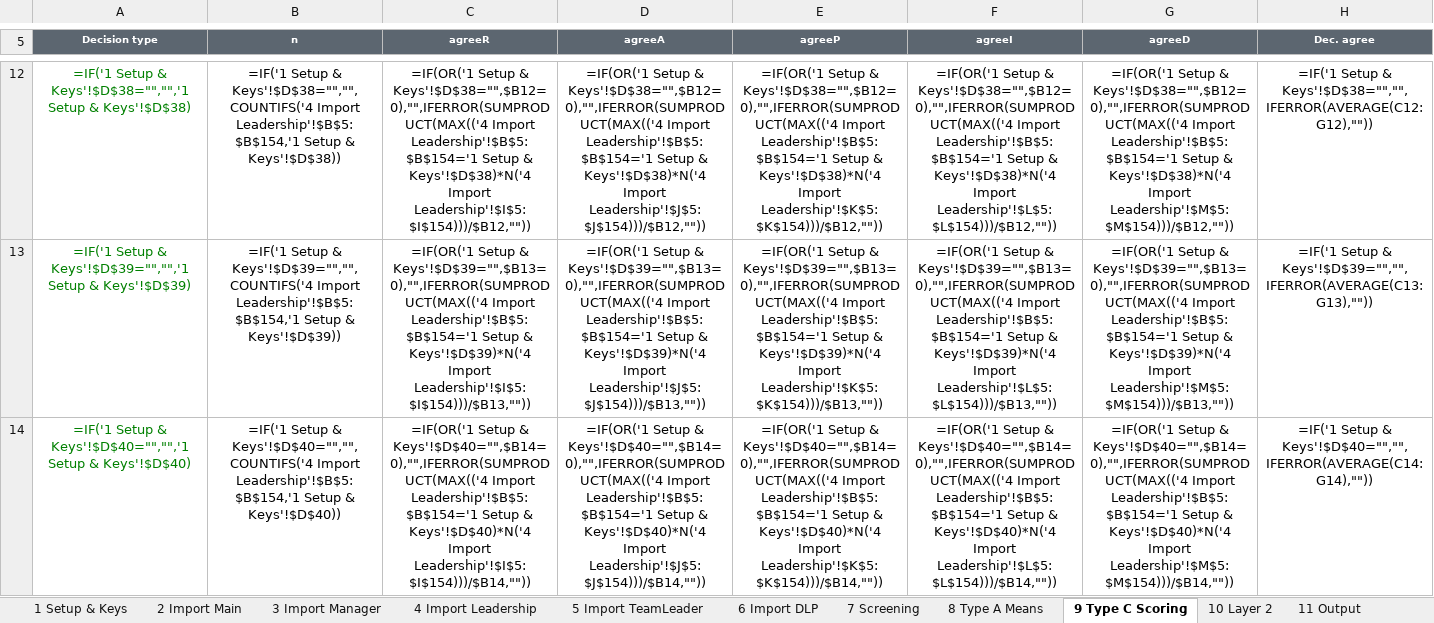
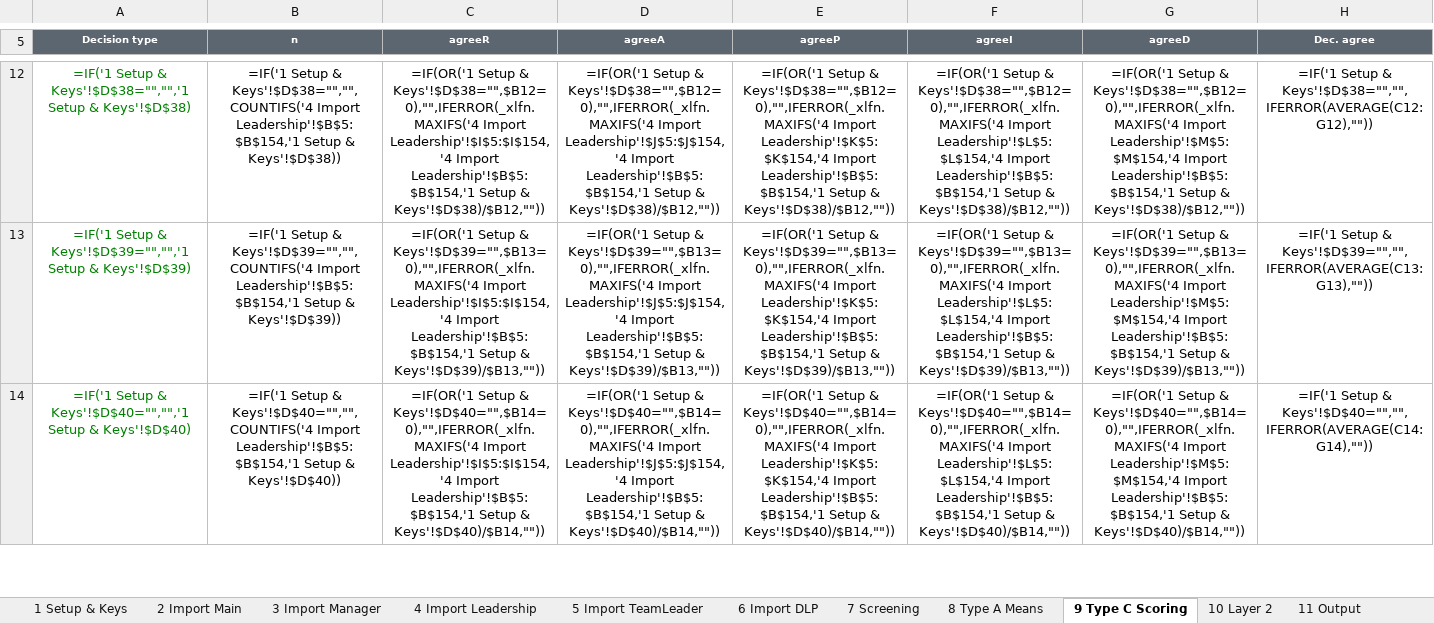
Before and after one commit to ascendbusinesssolutions/performancevp-portal, an Excel workbook: docs/benchmarks/Survey Processing and Scoring Workbook - Northwind Mutual (Worked Example).xlsx, sheet 9 Type C Scoring, drawn as a sheet; only a part is shown, gaps mark what is left out; values as stored, in another font and other column widths than the file's, no borders; formulas are shown in place of their values; the diff covers the shown part only; the diff names each change by its address in the sheet, - before the commit and + after, or states it on an @@ line.

```diff
--- a/docs/benchmarks/Survey Processing and Scoring Workbook - Northwind Mutual (Worked Example).xlsx (sheet 9 Type C Scoring)
+++ b/docs/benchmarks/Survey Processing and Scoring Workbook - Northwind Mutual (Worked Example).xlsx (sheet 9 Type C Scoring)
-C12 (agreeR): …Setup & Keys'!$D$38="",$B12=0),"",IFERROR(SUMPRODUCT(MAX(('4 Import Leadership'!$B$5:$B$154='1 Setup & Keys'!$D$38)*N('4 Import Leadership'!$I$5:$I$154)))/$B12,""))
+C12 (agreeR): …Setup & Keys'!$D$38="",$B12=0),"",IFERROR(_xlfn.MAXIFS('4 Import Leadership'!$I$5:$I$154,'4 Import Leadership'!$B$5:$B$154,'1 Setup & Keys'!$D$38)/$B12,""))
-D12 (agreeA): …Setup & Keys'!$D$38="",$B12=0),"",IFERROR(SUMPRODUCT(MAX(('4 Import Leadership'!$B$5:$B$154='1 Setup & Keys'!$D$38)*N('4 Import Leadership'!$J$5:$J$154)))/$B12,""))
+D12 (agreeA): …Setup & Keys'!$D$38="",$B12=0),"",IFERROR(_xlfn.MAXIFS('4 Import Leadership'!$J$5:$J$154,'4 Import Leadership'!$B$5:$B$154,'1 Setup & Keys'!$D$38)/$B12,""))
-E12 (agreeP): …Setup & Keys'!$D$38="",$B12=0),"",IFERROR(SUMPRODUCT(MAX(('4 Import Leadership'!$B$5:$B$154='1 Setup & Keys'!$D$38)*N('4 Import Leadership'!$K$5:$K$154)))/$B12,""))
+E12 (agreeP): …Setup & Keys'!$D$38="",$B12=0),"",IFERROR(_xlfn.MAXIFS('4 Import Leadership'!$K$5:$K$154,'4 Import Leadership'!$B$5:$B$154,'1 Setup & Keys'!$D$38)/$B12,""))
-F12 (agreeI): …Setup & Keys'!$D$38="",$B12=0),"",IFERROR(SUMPRODUCT(MAX(('4 Import Leadership'!$B$5:$B$154='1 Setup & Keys'!$D$38)*N('4 Import Leadership'!$L$5:$L$154)))/$B12,""))
+F12 (agreeI): …Setup & Keys'!$D$38="",$B12=0),"",IFERROR(_xlfn.MAXIFS('4 Import Leadership'!$L$5:$L$154,'4 Import Leadership'!$B$5:$B$154,'1 Setup & Keys'!$D$38)/$B12,""))
-G12 (agreeD): …Setup & Keys'!$D$38="",$B12=0),"",IFERROR(SUMPRODUCT(MAX(('4 Import Leadership'!$B$5:$B$154='1 Setup & Keys'!$D$38)*N('4 Import Leadership'!$M$5:$M$154)))/$B12,""))
+G12 (agreeD): …Setup & Keys'!$D$38="",$B12=0),"",IFERROR(_xlfn.MAXIFS('4 Import Leadership'!$M$5:$M$154,'4 Import Leadership'!$B$5:$B$154,'1 Setup & Keys'!$D$38)/$B12,""))
-C13 (agreeR): …Setup & Keys'!$D$39="",$B13=0),"",IFERROR(SUMPRODUCT(MAX(('4 Import Leadership'!$B$5:$B$154='1 Setup & Keys'!$D$39)*N('4 Import Leadership'!$I$5:$I$154)))/$B13,""))
+C13 (agreeR): …Setup & Keys'!$D$39="",$B13=0),"",IFERROR(_xlfn.MAXIFS('4 Import Leadership'!$I$5:$I$154,'4 Import Leadership'!$B$5:$B$154,'1 Setup & Keys'!$D$39)/$B13,""))
-D13 (agreeA): …Setup & Keys'!$D$39="",$B13=0),"",IFERROR(SUMPRODUCT(MAX(('4 Import Leadership'!$B$5:$B$154='1 Setup & Keys'!$D$39)*N('4 Import Leadership'!$J$5:$J$154)))/$B13,""))
+D13 (agreeA): …Setup & Keys'!$D$39="",$B13=0),"",IFERROR(_xlfn.MAXIFS('4 Import Leadership'!$J$5:$J$154,'4 Import Leadership'!$B$5:$B$154,'1 Setup & Keys'!$D$39)/$B13,""))
-E13 (agreeP): …Setup & Keys'!$D$39="",$B13=0),"",IFERROR(SUMPRODUCT(MAX(('4 Import Leadership'!$B$5:$B$154='1 Setup & Keys'!$D$39)*N('4 Import Leadership'!$K$5:$K$154)))/$B13,""))
+E13 (agreeP): …Setup & Keys'!$D$39="",$B13=0),"",IFERROR(_xlfn.MAXIFS('4 Import Leadership'!$K$5:$K$154,'4 Import Leadership'!$B$5:$B$154,'1 Setup & Keys'!$D$39)/$B13,""))
-F13 (agreeI): …Setup & Keys'!$D$39="",$B13=0),"",IFERROR(SUMPRODUCT(MAX(('4 Import Leadership'!$B$5:$B$154='1 Setup & Keys'!$D$39)*N('4 Import Leadership'!$L$5:$L$154)))/$B13,""))
+F13 (agreeI): …Setup & Keys'!$D$39="",$B13=0),"",IFERROR(_xlfn.MAXIFS('4 Import Leadership'!$L$5:$L$154,'4 Import Leadership'!$B$5:$B$154,'1 Setup & Keys'!$D$39)/$B13,""))
-G13 (agreeD): …Setup & Keys'!$D$39="",$B13=0),"",IFERROR(SUMPRODUCT(MAX(('4 Import Leadership'!$B$5:$B$154='1 Setup & Keys'!$D$39)*N('4 Import Leadership'!$M$5:$M$154)))/$B13,""))
+G13 (agreeD): …Setup & Keys'!$D$39="",$B13=0),"",IFERROR(_xlfn.MAXIFS('4 Import Leadership'!$M$5:$M$154,'4 Import Leadership'!$B$5:$B$154,'1 Setup & Keys'!$D$39)/$B13,""))
-C14 (agreeR): …Setup & Keys'!$D$40="",$B14=0),"",IFERROR(SUMPRODUCT(MAX(('4 Import Leadership'!$B$5:$B$154='1 Setup & Keys'!$D$40)*N('4 Import Leadership'!$I$5:$I$154)))/$B14,""))
+C14 (agreeR): …Setup & Keys'!$D$40="",$B14=0),"",IFERROR(_xlfn.MAXIFS('4 Import Leadership'!$I$5:$I$154,'4 Import Leadership'!$B$5:$B$154,'1 Setup & Keys'!$D$40)/$B14,""))
-D14 (agreeA): …Setup & Keys'!$D$40="",$B14=0),"",IFERROR(SUMPRODUCT(MAX(('4 Import Leadership'!$B$5:$B$154='1 Setup & Keys'!$D$40)*N('4 Import Leadership'!$J$5:$J$154)))/$B14,""))
+D14 (agreeA): …Setup & Keys'!$D$40="",$B14=0),"",IFERROR(_xlfn.MAXIFS('4 Import Leadership'!$J$5:$J$154,'4 Import Leadership'!$B$5:$B$154,'1 Setup & Keys'!$D$40)/$B14,""))
-E14 (agreeP): …Setup & Keys'!$D$40="",$B14=0),"",IFERROR(SUMPRODUCT(MAX(('4 Import Leadership'!$B$5:$B$154='1 Setup & Keys'!$D$40)*N('4 Import Leadership'!$K$5:$K$154)))/$B14,""))
+E14 (agreeP): …Setup & Keys'!$D$40="",$B14=0),"",IFERROR(_xlfn.MAXIFS('4 Import Leadership'!$K$5:$K$154,'4 Import Leadership'!$B$5:$B$154,'1 Setup & Keys'!$D$40)/$B14,""))
-F14 (agreeI): …Setup & Keys'!$D$40="",$B14=0),"",IFERROR(SUMPRODUCT(MAX(('4 Import Leadership'!$B$5:$B$154='1 Setup & Keys'!$D$40)*N('4 Import Leadership'!$L$5:$L$154)))/$B14,""))
+F14 (agreeI): …Setup & Keys'!$D$40="",$B14=0),"",IFERROR(_xlfn.MAXIFS('4 Import Leadership'!$L$5:$L$154,'4 Import Leadership'!$B$5:$B$154,'1 Setup & Keys'!$D$40)/$B14,""))
-G14 (agreeD): …Setup & Keys'!$D$40="",$B14=0),"",IFERROR(SUMPRODUCT(MAX(('4 Import Leadership'!$B$5:$B$154='1 Setup & Keys'!$D$40)*N('4 Import Leadership'!$M$5:$M$154)))/$B14,""))
+G14 (agreeD): …Setup & Keys'!$D$40="",$B14=0),"",IFERROR(_xlfn.MAXIFS('4 Import Leadership'!$M$5:$M$154,'4 Import Leadership'!$B$5:$B$154,'1 Setup & Keys'!$D$40)/$B14,""))
```
Also changed, not shown: 45 edited cells elsewhere in this sheet, docs/benchmarks/Survey Processing and Scoring Workbook.xlsx, 1 other file.
